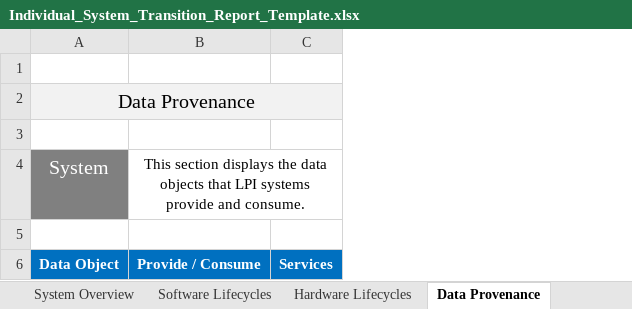
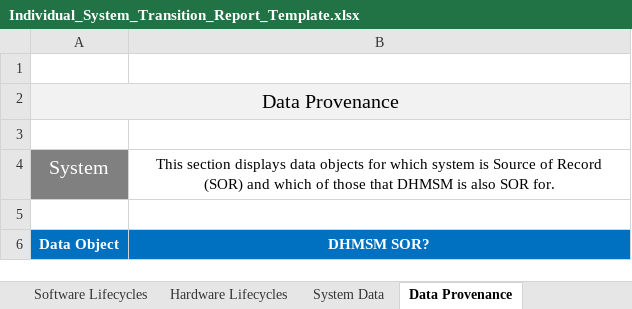
Before and after one commit to SEMOSS/Semoss, an Excel workbook: export/Reports/Individual_System_Transition_Report_Template.xlsx, sheet Data Provenance, drawn as a sheet; values as stored, in another font and other column widths than the file's, no borders; removed rows and columns are numbered as before the commit, all else as after; the diff names each change by its address in the sheet, - before the commit and + after, or states it on an @@ line.

Commit message:
individual lpi systems
git-svn-id: svn://107.170.10.188:8080/Semoss/trunk@2174 ef391c1c-ee15-45f7-b1d6-dde3d27a2169

Former-commit-id: 4b0b4a9ccaeb123197d4a4c78673b18e406748bd

```diff
--- a/export/Reports/Individual_System_Transition_Report_Template.xlsx (sheet Data Provenance)
+++ b/export/Reports/Individual_System_Transition_Report_Template.xlsx (sheet Data Provenance)
+sheet tab: System Data
-column B, rows 4-6: This section displays the data objects that LPI systems provide and consume. |  | Provide / Consume
-column C, row 6: Services
+column B, rows 4-6: This section displays data objects for which system is Source of Record (SOR) and which of those that DHMSM is also SOR for. |  | DHMSM SOR?
```
Also changed, not shown: sheet System Overview, sheet Hardware Lifecycles, sheet Software Lifecycles, sheet DHMSM Data Requirements, sheet System Interfaces, other sheet tabs.
